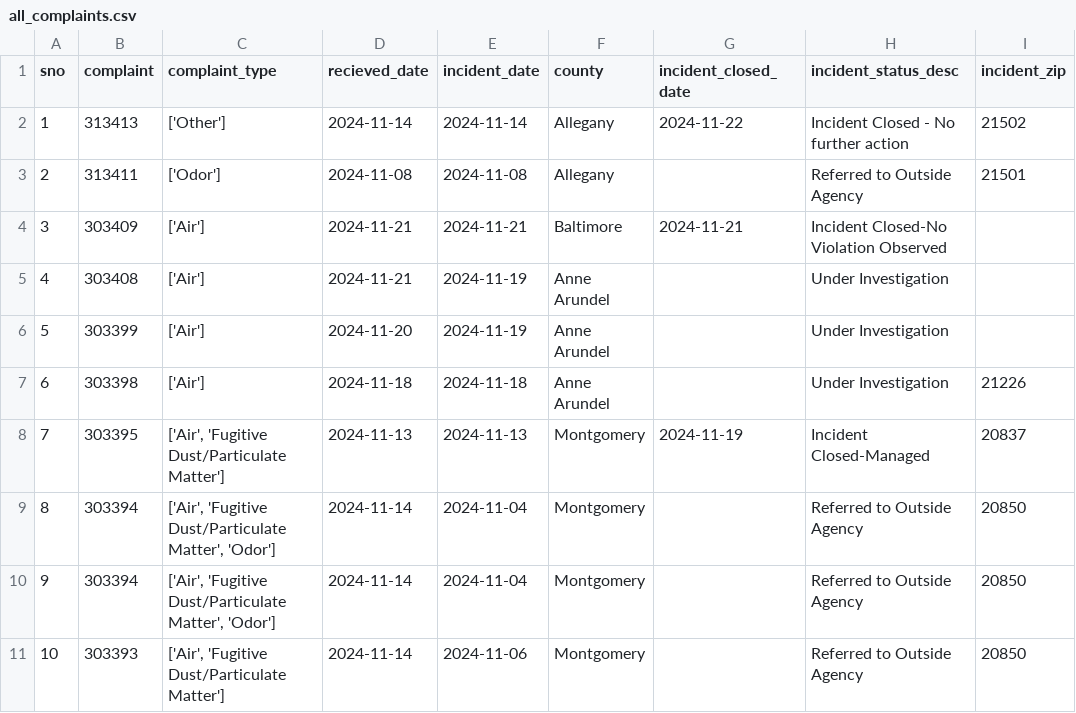
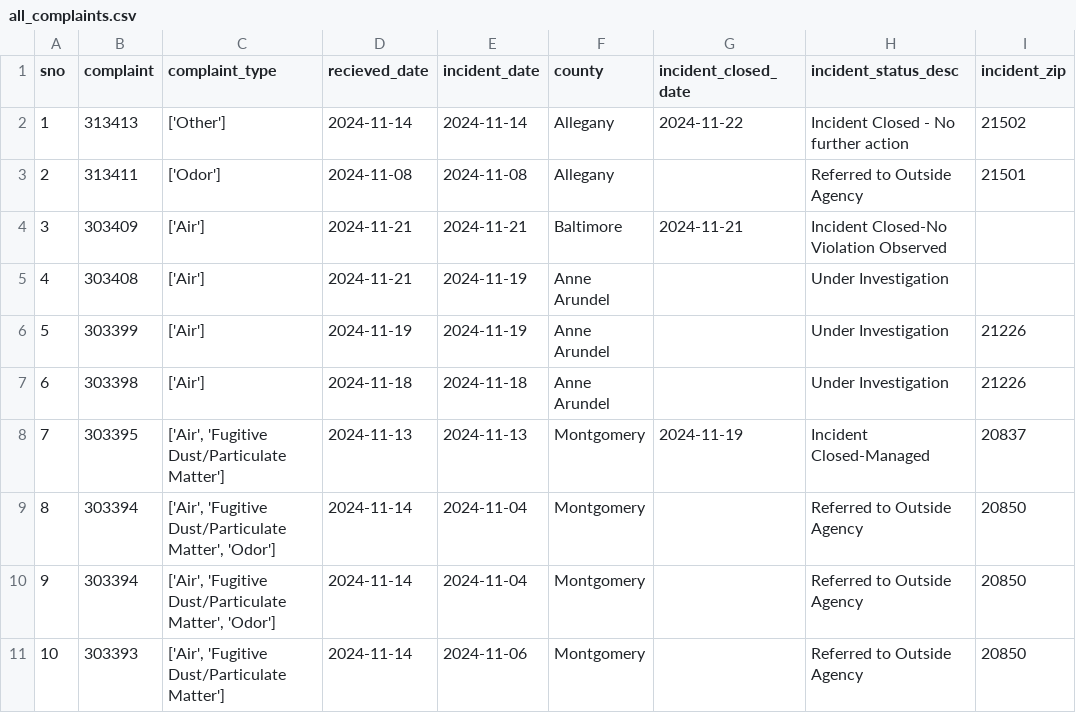
Before and after one commit to shmcminn/live-nicar-pipeline, a CSV file: exported_data/all_complaints.csv, drawn as a sheet; only a part is shown.

Commit message:
Automated commit from GitHub Actions

```diff
--- a/exported_data/all_complaints.csv
+++ b/exported_data/all_complaints.csv
@@ -5,3 +5,3 @@ sno,complaint,complaint_type,recieved_date,incident_date,county,incident_closed_
 4,303408,['Air'],2024-11-21,2024-11-19,Anne Arundel,,Under Investigation,
-5,303399,['Air'],2024-11-20,2024-11-19,Anne Arundel,,Under Investigation,
+5,303399,['Air'],2024-11-19,2024-11-19,Anne Arundel,,Under Investigation,21226
 6,303398,['Air'],2024-11-18,2024-11-18,Anne Arundel,,Under Investigation,21226
```
